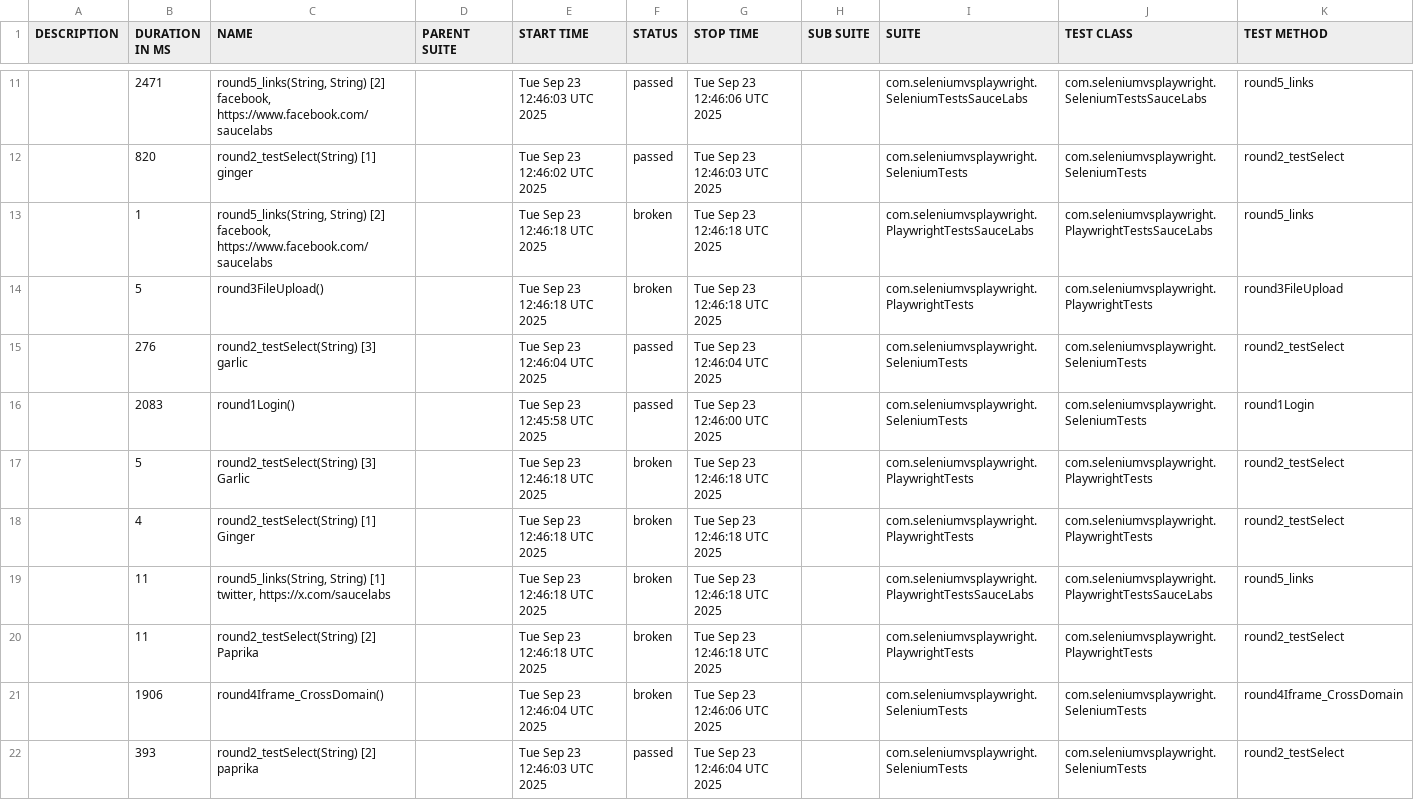
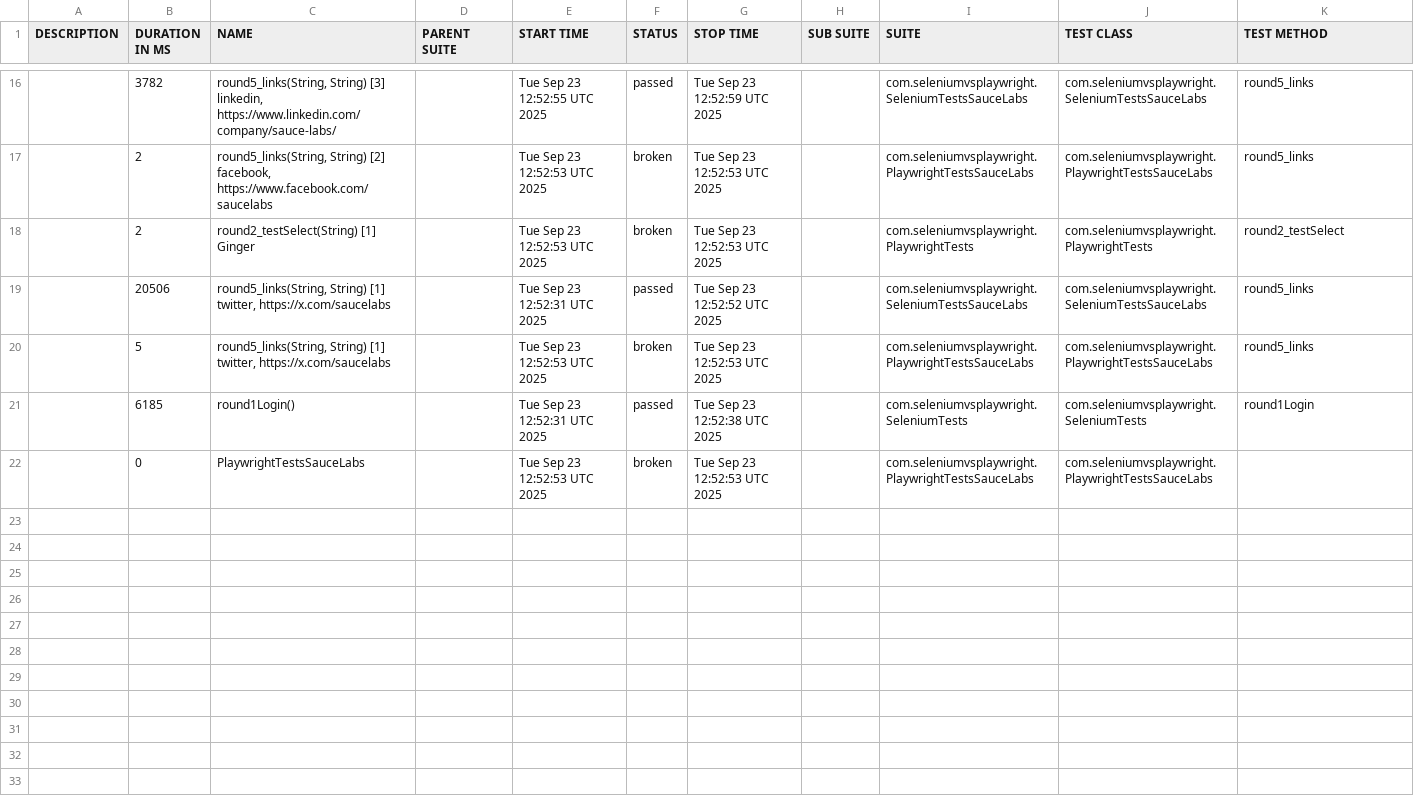
Before and after one commit to reinaldorossetti/treinamento_seleniumvsplaywright, a CSV file: chromium/data/suites.csv, drawn as a sheet; only a part is shown, gaps mark what is left out; the diff covers the shown part only.

```diff
--- a/chromium/data/suites.csv
+++ b/chromium/data/suites.csv
@@ -11,12 +16,7 @@
-"","2471","round5_links(String, String) [2] facebook, https://www.facebook.com/saucelabs","","Tue Sep 23 12:46:03 UTC 2025","passed","Tue Sep 23 12:46:06 UTC 2025","","com.seleniumvsplaywright.SeleniumTestsSauceLabs","com.seleniumvsplaywright.SeleniumTestsSauceLabs","round5_links"
-"","820","round2_testSelect(String) [1] ginger","","Tue Sep 23 12:46:02 UTC 2025","passed","Tue Sep 23 12:46:03 UTC 2025","","com.seleniumvsplaywright.SeleniumTests","com.seleniumvsplaywright.SeleniumTests","round2_testSelect"
-"","1","round5_links(String, String) [2] facebook, https://www.facebook.com/saucelabs","","Tue Sep 23 12:46:18 UTC 2025","broken","Tue Sep 23 12:46:18 UTC 2025","","com.seleniumvsplaywright.PlaywrightTestsSauceLabs","com.seleniumvsplaywright.PlaywrightTestsSauceLabs","round5_links"
-"","5","round3FileUpload()","","Tue Sep 23 12:46:18 UTC 2025","broken","Tue Sep 23 12:46:18 UTC 2025","","com.seleniumvsplaywright.PlaywrightTests","com.seleniumvsplaywright.PlaywrightTests","round3FileUpload"
-"","276","round2_testSelect(String) [3] garlic","","Tue Sep 23 12:46:04 UTC 2025","passed","Tue Sep 23 12:46:04 UTC 2025","","com.seleniumvsplaywright.SeleniumTests","com.seleniumvsplaywright.SeleniumTests","round2_testSelect"
-"","2083","round1Login()","","Tue Sep 23 12:45:58 UTC 2025","passed","Tue Sep 23 12:46:00 UTC 2025","","com.seleniumvsplaywright.SeleniumTests","com.seleniumvsplaywright.SeleniumTests","round1Login"
-"","5","round2_testSelect(String) [3] Garlic","","Tue Sep 23 12:46:18 UTC 2025","broken","Tue Sep 23 12:46:18 UTC 2025","","com.seleniumvsplaywright.PlaywrightTests","com.seleniumvsplaywright.PlaywrightTests","round2_testSelect"
-"","4","round2_testSelect(String) [1] Ginger","","Tue Sep 23 12:46:18 UTC 2025","broken","Tue Sep 23 12:46:18 UTC 2025","","com.seleniumvsplaywright.PlaywrightTests","com.seleniumvsplaywright.PlaywrightTests","round2_testSelect"
-"","11","round5_links(String, String) [1] twitter, https://x.com/saucelabs","","Tue Sep 23 12:46:18 UTC 2025","broken","Tue Sep 23 12:46:18 UTC 2025","","com.seleniumvsplaywright.PlaywrightTestsSauceLabs","com.seleniumvsplaywright.PlaywrightTestsSauceLabs","round5_links"
-"","11","round2_testSelect(String) [2] Paprika","","Tue Sep 23 12:46:18 UTC 2025","broken","Tue Sep 23 12:46:18 UTC 2025","","com.seleniumvsplaywright.PlaywrightTests","com.seleniumvsplaywright.PlaywrightTests","round2_testSelect"
-"","1906","round4Iframe_CrossDomain()","","Tue Sep 23 12:46:04 UTC 2025","broken","Tue Sep 23 12:46:06 UTC 2025","","com.seleniumvsplaywright.SeleniumTests","com.seleniumvsplaywright.SeleniumTests","round4Iframe_CrossDomain"
-"","393","round2_testSelect(String) [2] paprika","","Tue Sep 23 12:46:03 UTC 2025","passed","Tue Sep 23 12:46:04 UTC 2025","","com.seleniumvsplaywright.SeleniumTests","com.seleniumvsplaywright.SeleniumTests","round2_testSelect"
+"","3782","round5_links(String, String) [3] linkedin, https://www.linkedin.com/company/sauce-labs/","","Tue Sep 23 12:52:55 UTC 2025","passed","Tue Sep 23 12:52:59 UTC 2025","","com.seleniumvsplaywright.SeleniumTestsSauceLabs","com.seleniumvsplaywright.SeleniumTestsSauceLabs","round5_links"
+"","2","round5_links(String, String) [2] facebook, https://www.facebook.com/saucelabs","","Tue Sep 23 12:52:53 UTC 2025","broken","Tue Sep 23 12:52:53 UTC 2025","","com.seleniumvsplaywright.PlaywrightTestsSauceLabs","com.seleniumvsplaywright.PlaywrightTestsSauceLabs","round5_links"
+"","2","round2_testSelect(String) [1] Ginger","","Tue Sep 23 12:52:53 UTC 2025","broken","Tue Sep 23 12:52:53 UTC 2025","","com.seleniumvsplaywright.PlaywrightTests","com.seleniumvsplaywright.PlaywrightTests","round2_testSelect"
+"","20506","round5_links(String, String) [1] twitter, https://x.com/saucelabs","","Tue Sep 23 12:52:31 UTC 2025","passed","Tue Sep 23 12:52:52 UTC 2025","","com.seleniumvsplaywright.SeleniumTestsSauceLabs","com.seleniumvsplaywright.SeleniumTestsSauceLabs","round5_links"
+"","5","round5_links(String, String) [1] twitter, https://x.com/saucelabs","","Tue Sep 23 12:52:53 UTC 2025","broken","Tue Sep 23 12:52:53 UTC 2025","","com.seleniumvsplaywright.PlaywrightTestsSauceLabs","com.seleniumvsplaywright.PlaywrightTestsSauceLabs","round5_links"
+"","6185","round1Login()","","Tue Sep 23 12:52:31 UTC 2025","passed","Tue Sep 23 12:52:38 UTC 2025","","com.seleniumvsplaywright.SeleniumTests","com.seleniumvsplaywright.SeleniumTests","round1Login"
+"","0","PlaywrightTestsSauceLabs","","Tue Sep 23 12:52:53 UTC 2025","broken","Tue Sep 23 12:52:53 UTC 2025","","com.seleniumvsplaywright.PlaywrightTestsSauceLabs","com.seleniumvsplaywright.PlaywrightTestsSauceLabs",""
```
Also changed, not shown: 8 added rows, 3 removed rows and 20 edited cells elsewhere in this file, 59 other files.
